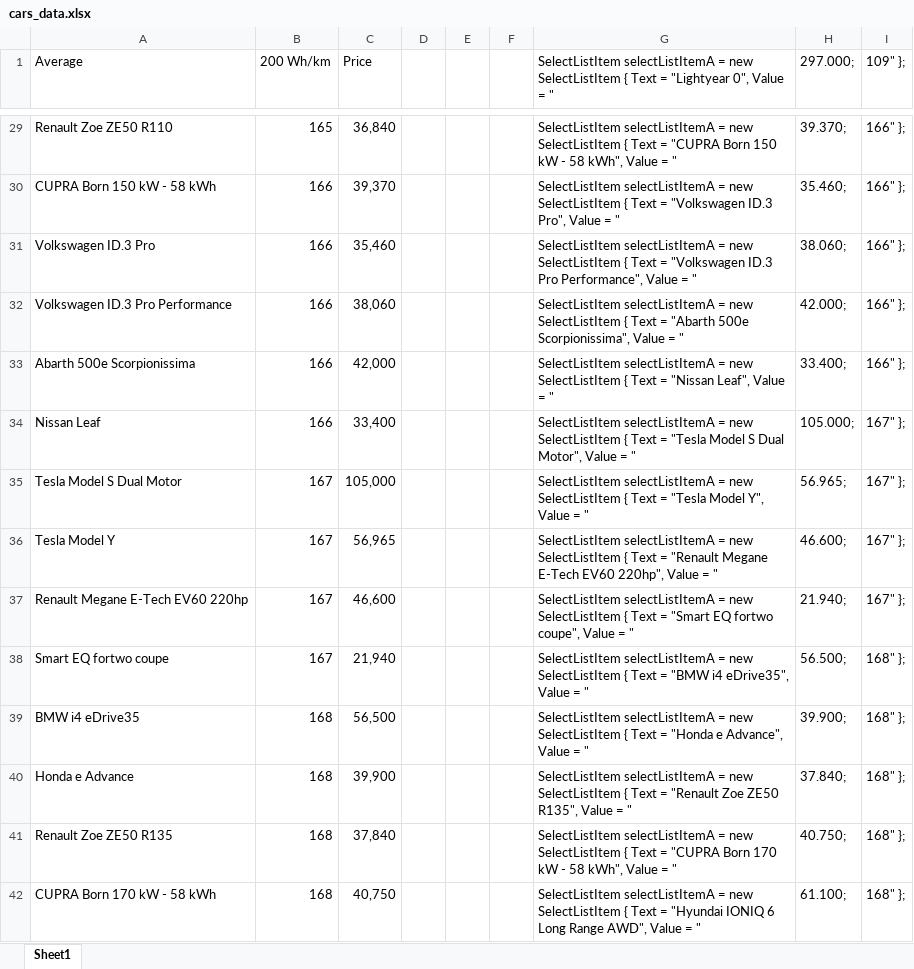
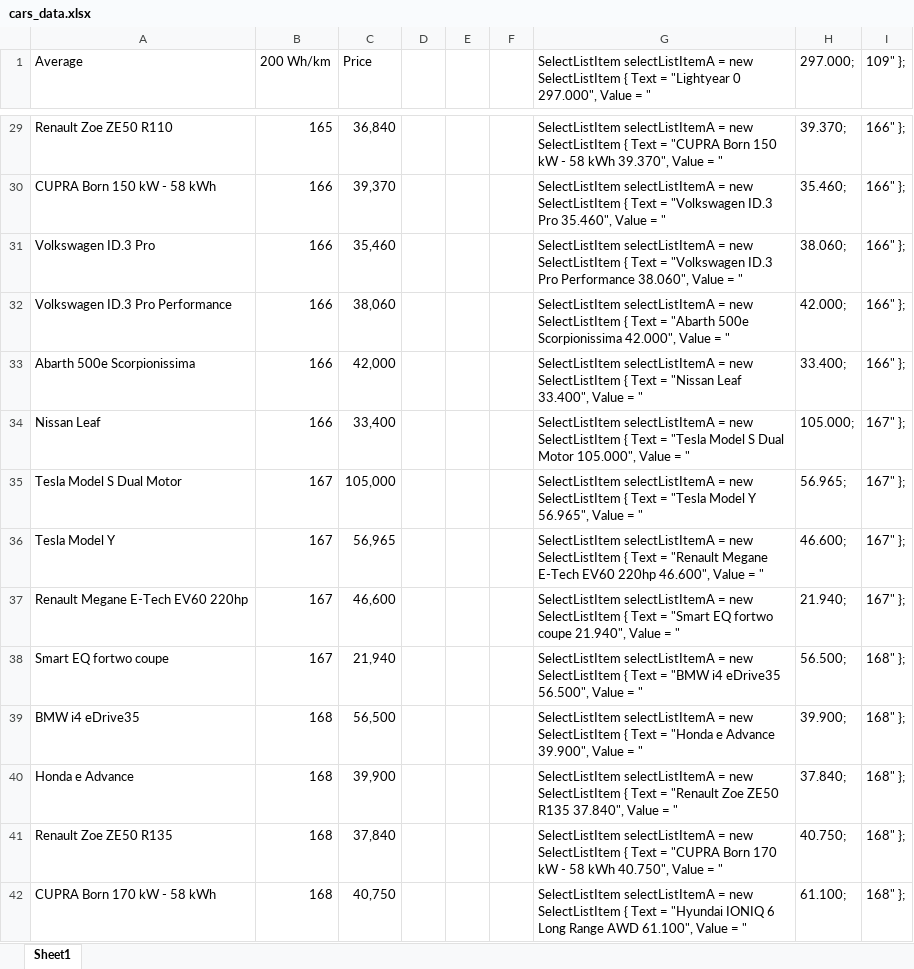
Before and after one commit to ah8807/StromGrupn, an Excel workbook: data_xls/cars_data.xlsx, sheet Sheet1, drawn as a sheet; only a part is shown, gaps mark what is left out; values as stored, in another font and other column widths than the file's, no borders; the diff covers the shown part only; the diff names each change by its address in the sheet, - before the commit and + after, or states it on an @@ line.

```diff
--- a/data_xls/cars_data.xlsx (sheet Sheet1)
+++ b/data_xls/cars_data.xlsx (sheet Sheet1)
-G1: …= "Lightyear 0", Value =…
+G1: …= "Lightyear 0 297.000", Value =…
-G29: …- 58 kWh", Value =…
+G29: …- 58 kWh 39.370", Value =…
-G30: …"Volkswagen ID.3 Pro", Value =…
+G30: …"Volkswagen ID.3 Pro 35.460", Value =…
-G31: …ID.3 Pro Performance", Value =…
+G31: …ID.3 Pro Performance 38.060", Value =…
-G32: …"Abarth 500e Scorpionissima", Value =…
+G32: …"Abarth 500e Scorpionissima 42.000", Value =…
-G33: …= "Nissan Leaf", Value =…
+G33: …= "Nissan Leaf 33.400", Value =…
-G34: …S Dual Motor", Value =…
+G34: …S Dual Motor 105.000", Value =…
-G35: …"Tesla Model Y", Value =…
+G35: …"Tesla Model Y 56.965", Value =…
-G36: …E-Tech EV60 220hp", Value =…
+G36: …E-Tech EV60 220hp 46.600", Value =…
-G37: …EQ fortwo coupe", Value =…
+G37: …EQ fortwo coupe 21.940", Value =…
-G38: …"BMW i4 eDrive35", Value =…
+G38: …"BMW i4 eDrive35 56.500", Value =…
-G39: …"Honda e Advance", Value =…
+G39: …"Honda e Advance 39.900", Value =…
-G40: …Zoe ZE50 R135", Value =…
+G40: …Zoe ZE50 R135 37.840", Value =…
-G41: …- 58 kWh", Value =…
+G41: …- 58 kWh 40.750", Value =…
-G42: …Long Range AWD", Value =…
+G42: …Long Range AWD 61.100", Value =…
```
Also changed, not shown: 262 edited cells elsewhere in this sheet, 4 other files.
